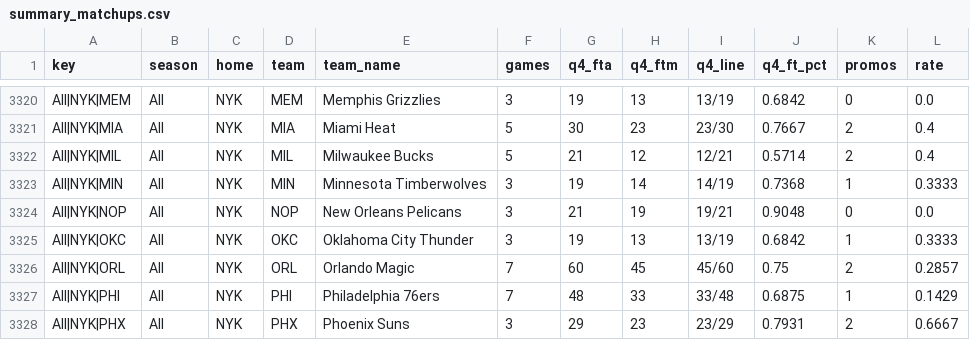
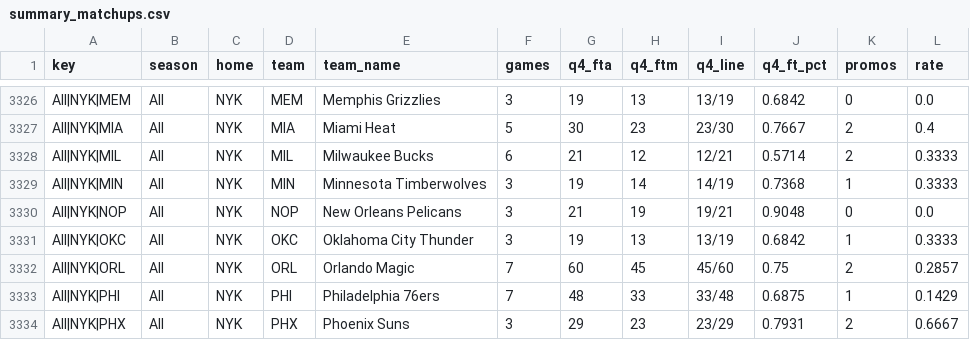
Before and after one commit to vchen007/vchen007.github.io, a CSV file: nba-ft-promo/data/summary_matchups.csv, drawn as a sheet; only a part is shown, gaps mark what is left out; the diff covers the shown part only.

```diff
--- a/nba-ft-promo/data/summary_matchups.csv
+++ b/nba-ft-promo/data/summary_matchups.csv
@@ -3321,3 +3327,3 @@ All|NYK|MEM,All,NYK,MEM,Memphis Grizzlies,3,19,13,13/19,0.6842,0,0.0
 All|NYK|MIA,All,NYK,MIA,Miami Heat,5,30,23,23/30,0.7667,2,0.4
-All|NYK|MIL,All,NYK,MIL,Milwaukee Bucks,5,21,12,12/21,0.5714,2,0.4
+All|NYK|MIL,All,NYK,MIL,Milwaukee Bucks,6,21,12,12/21,0.5714,2,0.3333
 All|NYK|MIN,All,NYK,MIN,Minnesota Timberwolves,3,19,14,14/19,0.7368,1,0.3333
```
Also changed, not shown: 6 added rows and 30 edited cells elsewhere in this file, nba-ft-promo/data/games.csv, nba-ft-promo/data/player_seasons.csv, 16 other files.
